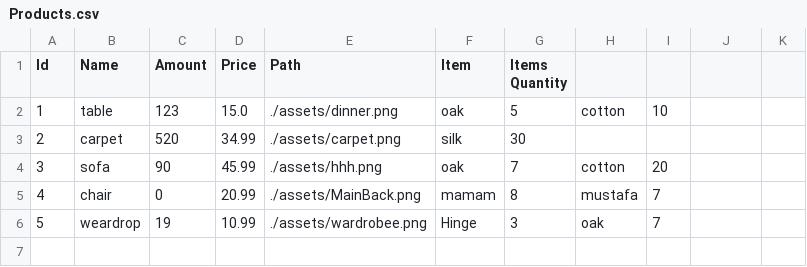
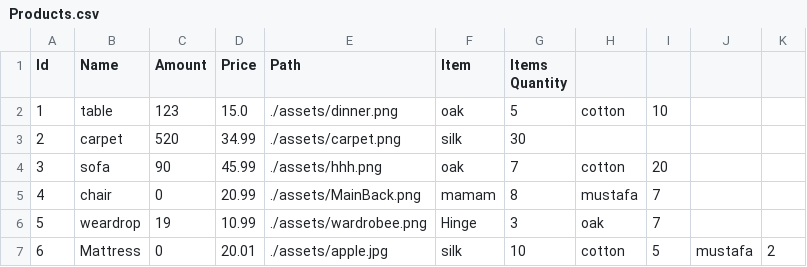
Before and after one commit to Hamzaaz25/FactoryManagment, a CSV file: Files/Products.csv, drawn as a sheet.

```diff
--- a/Files/Products.csv
+++ b/Files/Products.csv
@@ -6 +6,2 @@ Id ,Name , Amount,Price ,Path, Item , Items Quantity
 5 , weardrop , 19 , 10.99 , ./assets/wardrobee.png , Hinge , 3 , oak , 7 ,
+6 , Mattress , 0 , 20.01 , ./assets/apple.jpg , silk , 10 , cotton , 5 , mustafa , 2 ,
```
Also changed, not shown: 29 other files.
